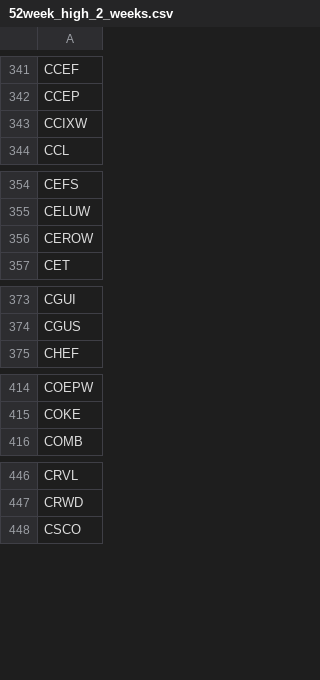
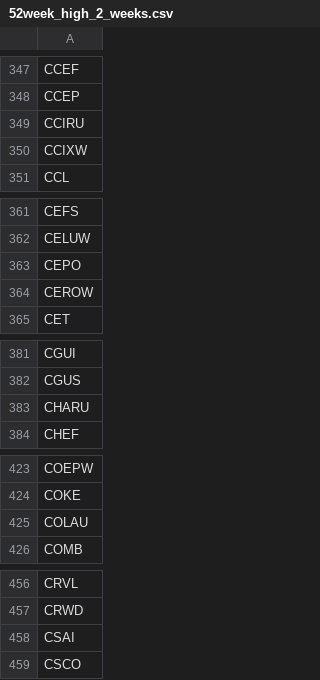
Before and after one commit to Mihaii2/Trader_Companion, a CSV file: flask_microservice_stocks_filterer/stocks_filtering_application/market_sentiment_screens/results/52week_high_2_weeks.csv, drawn as a sheet; only a part is shown, gaps mark what is left out; the diff covers the shown part only; the diff names each change by its address in the sheet, - before the commit and + after, or states it on an @@ line.

```diff
--- a/flask_microservice_stocks_filterer/stocks_filtering_application/market_sentiment_screens/results/52week_high_2_weeks.csv
+++ b/flask_microservice_stocks_filterer/stocks_filtering_application/market_sentiment_screens/results/52week_high_2_weeks.csv
+row 349: CCIRU
+row 363: CEPO
+row 383: CHARU
+row 425: COLAU
+row 458: CSAI
```
Also changed, not shown: 36 added rows and 3 removed rows elsewhere in this file, flask_microservice_stocks_filterer/stocks_filtering_application/market_sentiment_screens/results/rsi_over_70.csv, flask_microservice_stocks_filterer/stocks_filtering_application/obligatory_screens/results/close_to_52week_high.csv, 24 other files.
